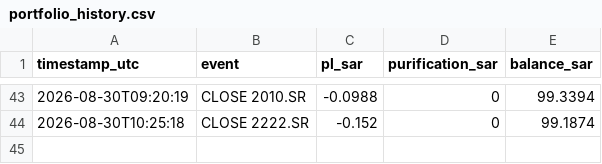
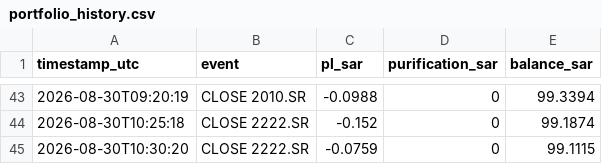
Before and after one commit to dawajund-1/intraday-sar-tracker, a CSV file: data-sa/portfolio_history.csv, drawn as a sheet; only a part is shown, gaps mark what is left out.

```diff
--- a/data-sa/portfolio_history.csv
+++ b/data-sa/portfolio_history.csv
@@ -44 +44,2 @@
 "2026-08-30T10:25:18","CLOSE 2222.SR","-0.152","0","99.1874"
+"2026-08-30T10:30:20","CLOSE 2222.SR","-0.0759","0","99.1115"
```
Also changed, not shown: data-sa/paper_trades.csv, 3 other files.
